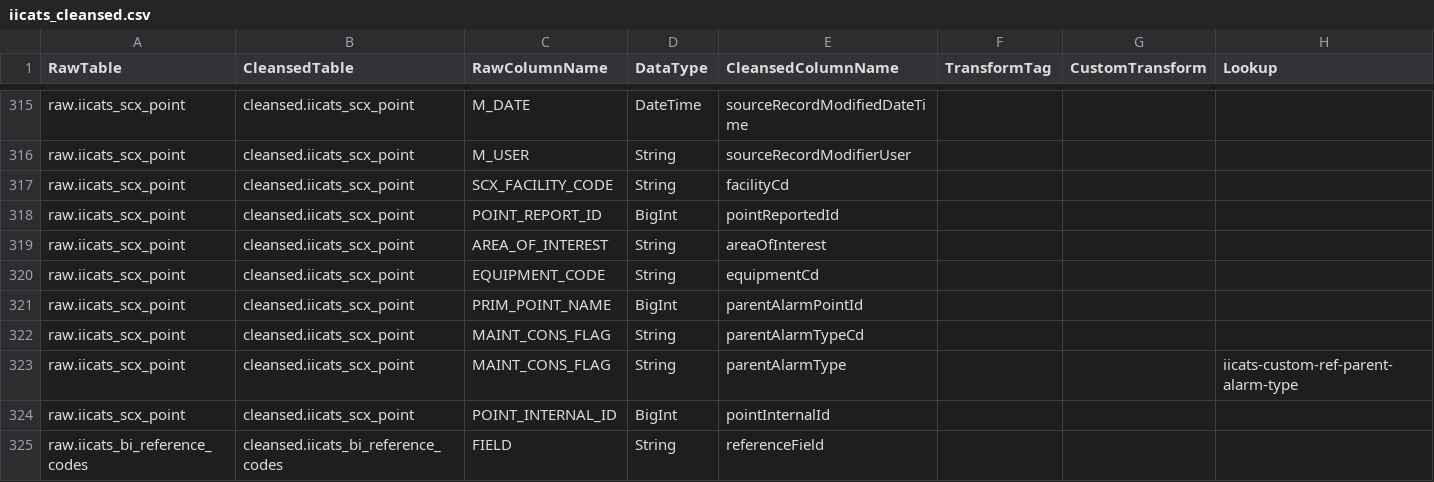
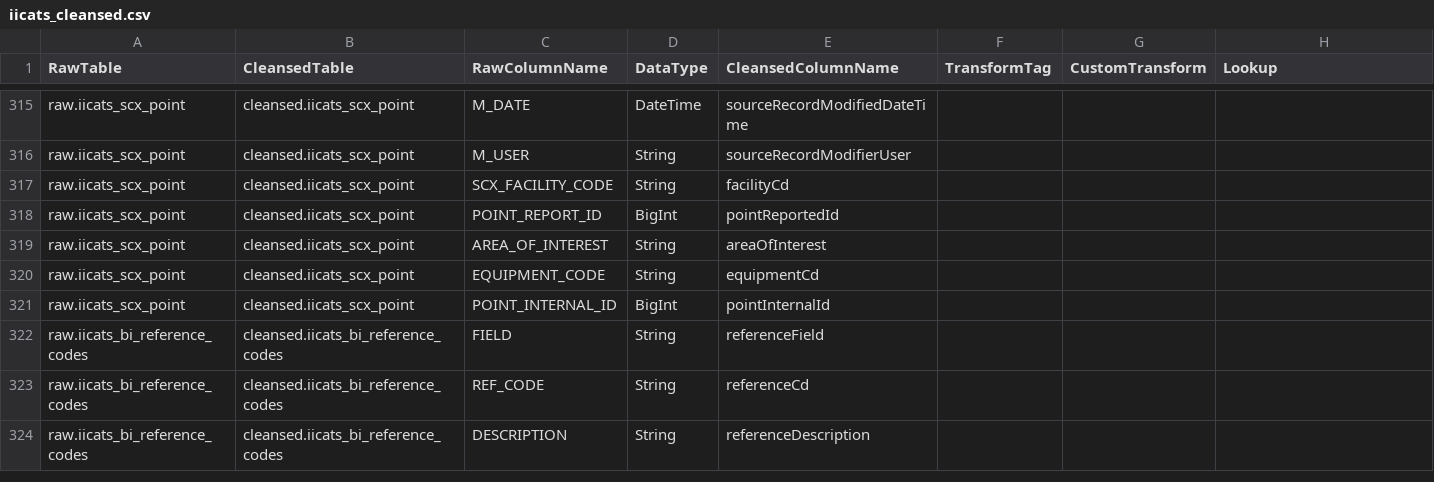
Before and after one commit to anoj-9771/uc-migration-template, a CSV file: Includes/dls/raw/cleansed_csv/iicats_cleansed.csv, drawn as a sheet; only a part is shown, gaps mark what is left out; the shorter side is filled out with more unchanged rows.

Commit message:
More updates to iicats_cleansed.csv

```diff
--- a/Includes/dls/raw/cleansed_csv/iicats_cleansed.csv
+++ b/Includes/dls/raw/cleansed_csv/iicats_cleansed.csv
@@ -320,5 +320,2 @@ raw.iicats_scx_point,cleansed.iicats_scx_point,AREA_OF_INTEREST,String,areaOfInt
 raw.iicats_scx_point,cleansed.iicats_scx_point,EQUIPMENT_CODE,String,equipmentCd,,,
-raw.iicats_scx_point,cleansed.iicats_scx_point,PRIM_POINT_NAME,BigInt,parentAlarmPointId,,,
-raw.iicats_scx_point,cleansed.iicats_scx_point,MAINT_CONS_FLAG,String,parentAlarmTypeCd,,,
-raw.iicats_scx_point,cleansed.iicats_scx_point,MAINT_CONS_FLAG,String,parentAlarmType,,,iicats-custom-ref-parent-alarm-type
 raw.iicats_scx_point,cleansed.iicats_scx_point,POINT_INTERNAL_ID,BigInt,pointInternalId,,,
```
